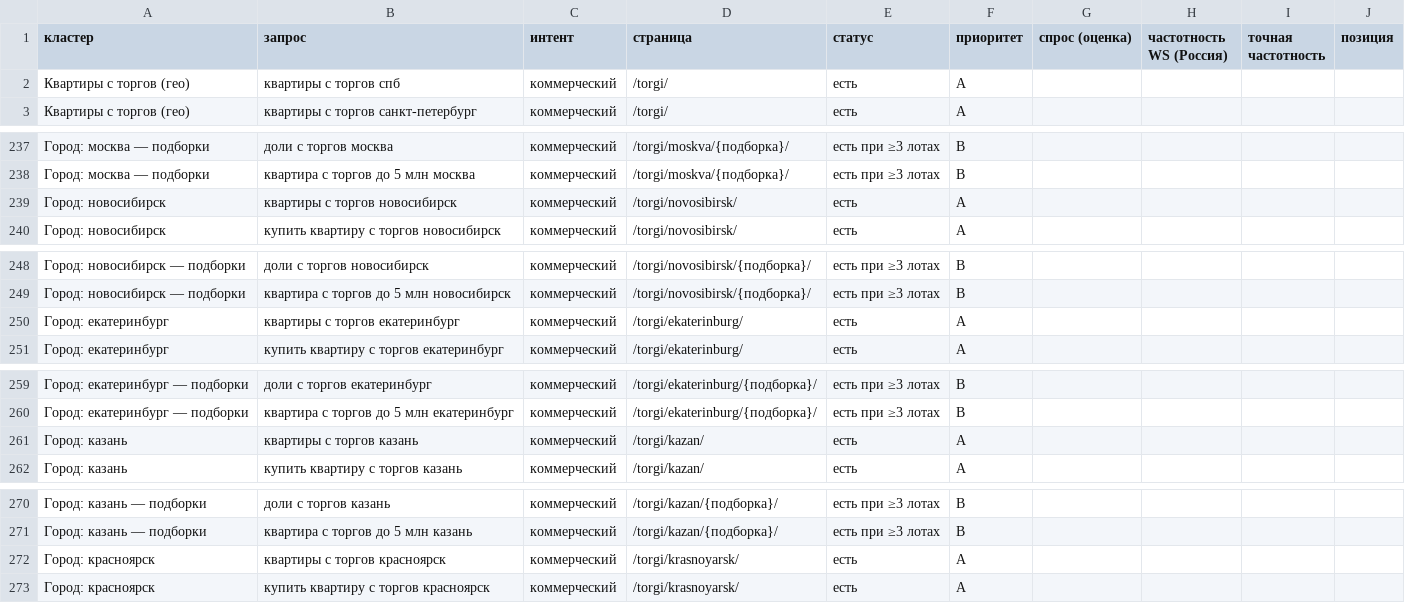
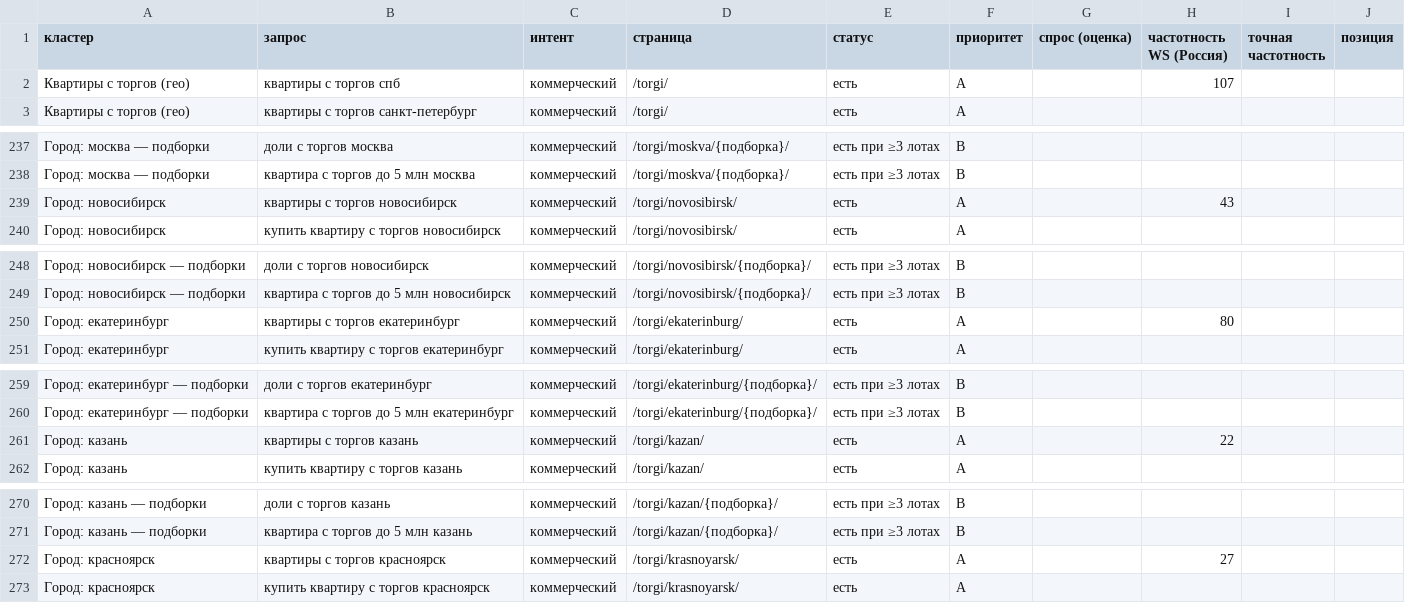
Before and after one commit to opelmen/kirpichinvest, a CSV file: _src/semantics.csv, drawn as a sheet; only a part is shown, gaps mark what is left out; the diff covers the shown part only.

```diff
--- a/_src/semantics.csv
+++ b/_src/semantics.csv
@@ -1,3 +1,3 @@
 кластер;запрос;интент;страница;статус;приоритет;спрос (оценка);частотность WS (Россия);точная частотность;позиция
-Квартиры с торгов (гео);квартиры с торгов спб;коммерческий;/torgi/;есть;A;;;;
+Квартиры с торгов (гео);квартиры с торгов спб;коммерческий;/torgi/;есть;A;;107;;
 Квартиры с торгов (гео);квартиры с торгов санкт-петербург;коммерческий;/torgi/;есть;A;;;;
@@ -238,3 +238,3 @@
 Город: москва — подборки;квартира с торгов до 5 млн москва;коммерческий;/torgi/moskva/{подборка}/;есть при ≥3 лотах;B;;;;
-Город: новосибирск;квартиры с торгов новосибирск;коммерческий;/torgi/novosibirsk/;есть;A;;;;
+Город: новосибирск;квартиры с торгов новосибирск;коммерческий;/torgi/novosibirsk/;есть;A;;43;;
 Город: новосибирск;купить квартиру с торгов новосибирск;коммерческий;/torgi/novosibirsk/;есть;A;;;;
@@ -249,3 +249,3 @@
 Город: новосибирск — подборки;квартира с торгов до 5 млн новосибирск;коммерческий;/torgi/novosibirsk/{подборка}/;есть при ≥3 лотах;B;;;;
-Город: екатеринбург;квартиры с торгов екатеринбург;коммерческий;/torgi/ekaterinburg/;есть;A;;;;
+Город: екатеринбург;квартиры с торгов екатеринбург;коммерческий;/torgi/ekaterinburg/;есть;A;;80;;
 Город: екатеринбург;купить квартиру с торгов екатеринбург;коммерческий;/torgi/ekaterinburg/;есть;A;;;;
@@ -260,3 +260,3 @@
 Город: екатеринбург — подборки;квартира с торгов до 5 млн екатеринбург;коммерческий;/torgi/ekaterinburg/{подборка}/;есть при ≥3 лотах;B;;;;
-Город: казань;квартиры с торгов казань;коммерческий;/torgi/kazan/;есть;A;;;;
+Город: казань;квартиры с торгов казань;коммерческий;/torgi/kazan/;есть;A;;22;;
 Город: казань;купить квартиру с торгов казань;коммерческий;/torgi/kazan/;есть;A;;;;
@@ -271,3 +271,3 @@
 Город: казань — подборки;квартира с торгов до 5 млн казань;коммерческий;/torgi/kazan/{подборка}/;есть при ≥3 лотах;B;;;;
-Город: красноярск;квартиры с торгов красноярск;коммерческий;/torgi/krasnoyarsk/;есть;A;;;;
+Город: красноярск;квартиры с торгов красноярск;коммерческий;/torgi/krasnoyarsk/;есть;A;;27;;
 Город: красноярск;купить квартиру с торгов красноярск;коммерческий;/torgi/krasnoyarsk/;есть;A;;;;
```
Also changed, not shown: 20 added rows and 10 edited cells elsewhere in this file, 1 other file.
